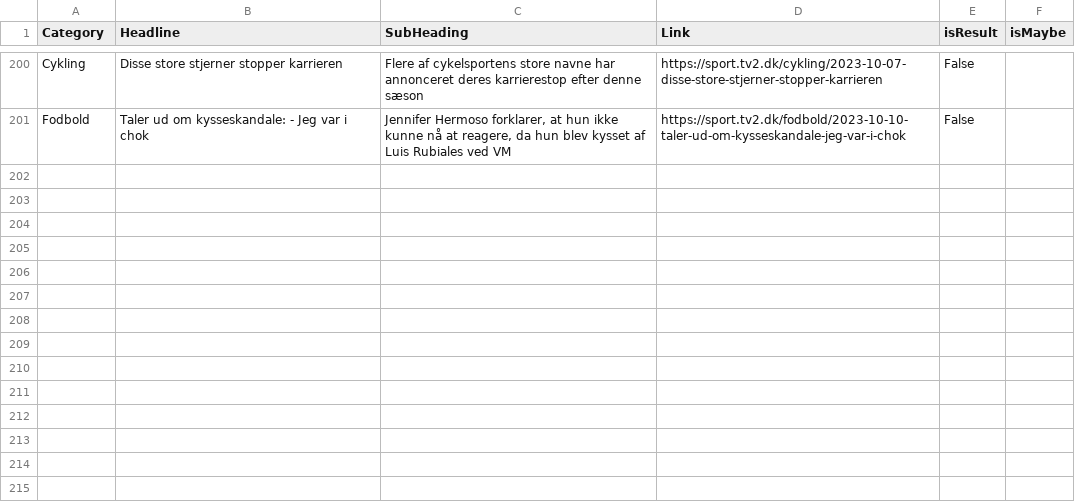
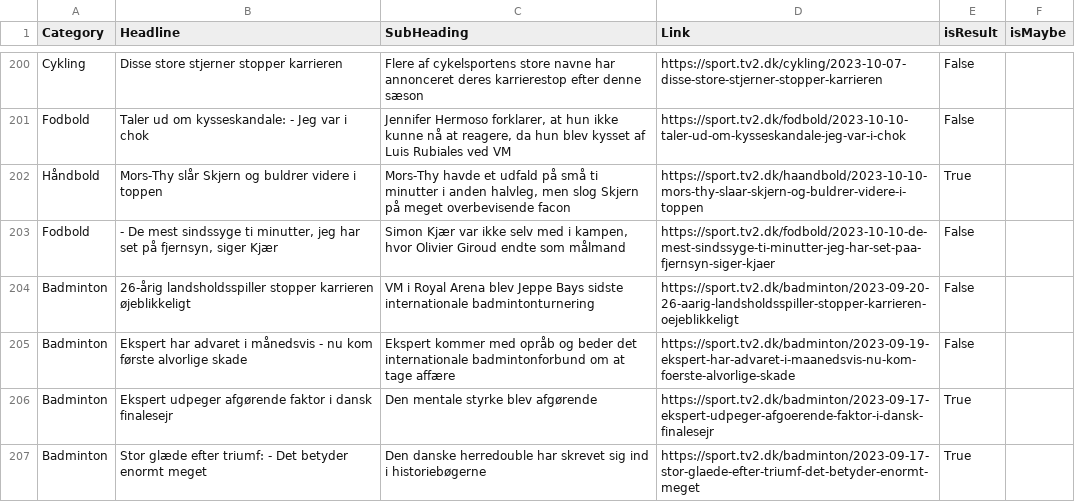
Before and after one commit to senner007/Sports-Block, a CSV file: articles/sports_articles_tv2.csv, drawn as a sheet; only a part is shown, gaps mark what is left out; the diff covers the shown part only.

```diff
--- a/articles/sports_articles_tv2.csv
+++ b/articles/sports_articles_tv2.csv
@@ -201 +201,7 @@ Cykling ,Disse store stjerner stopper karrieren,Flere af cykelsportens store nav
 Fodbold ,Taler ud om kysseskandale: - Jeg var i chok,"Jennifer Hermoso forklarer, at hun ikke kunne nå at reagere, da hun blev kysset af Luis Rubiales ved VM ",https://sport.tv2.dk/fodbold/2023-10-10-taler-ud-om-kysseskandale-jeg-var-i-chok,False,
+Håndbold ,Mors-Thy slår Skjern og buldrer videre i toppen,"Mors-Thy havde et udfald på små ti minutter i anden halvleg, men slog Skjern på meget overbevisende facon ",https://sport.tv2.dk/haandbold/2023-10-10-mors-thy-slaar-skjern-og-buldrer-videre-i-toppen,True,
+Fodbold ,"- De mest sindssyge ti minutter, jeg har set på fjernsyn, siger Kjær","Simon Kjær var ikke selv med i kampen, hvor Olivier Giroud endte som målmand ",https://sport.tv2.dk/fodbold/2023-10-10-de-mest-sindssyge-ti-minutter-jeg-har-set-paa-fjernsyn-siger-kjaer,False,
+Badminton ,26-årig landsholdsspiller stopper karrieren øjeblikkeligt,VM i Royal Arena blev Jeppe Bays sidste internationale badmintonturnering ,https://sport.tv2.dk/badminton/2023-09-20-26-aarig-landsholdsspiller-stopper-karrieren-oejeblikkeligt,False,
+Badminton ,Ekspert har advaret i månedsvis - nu kom første alvorlige skade,Ekspert kommer med opråb og beder det internationale badmintonforbund om at tage affære ,https://sport.tv2.dk/badminton/2023-09-19-ekspert-har-advaret-i-maanedsvis-nu-kom-foerste-alvorlige-skade,False,
+Badminton ,Ekspert udpeger afgørende faktor i dansk finalesejr,Den mentale styrke blev afgørende ,https://sport.tv2.dk/badminton/2023-09-17-ekspert-udpeger-afgoerende-faktor-i-dansk-finalesejr,True,
+Badminton ,Stor glæde efter triumf: - Det betyder enormt meget,Den danske herredouble har skrevet sig ind i historiebøgerne ,https://sport.tv2.dk/badminton/2023-09-17-stor-glaede-efter-triumf-det-betyder-enormt-meget,True,
```
Also changed, not shown: 6 added rows and 2 edited cells elsewhere in this file, articles/sports_articles_2020.csv, articles/sports_articles_2022.csv, 8 other files.
